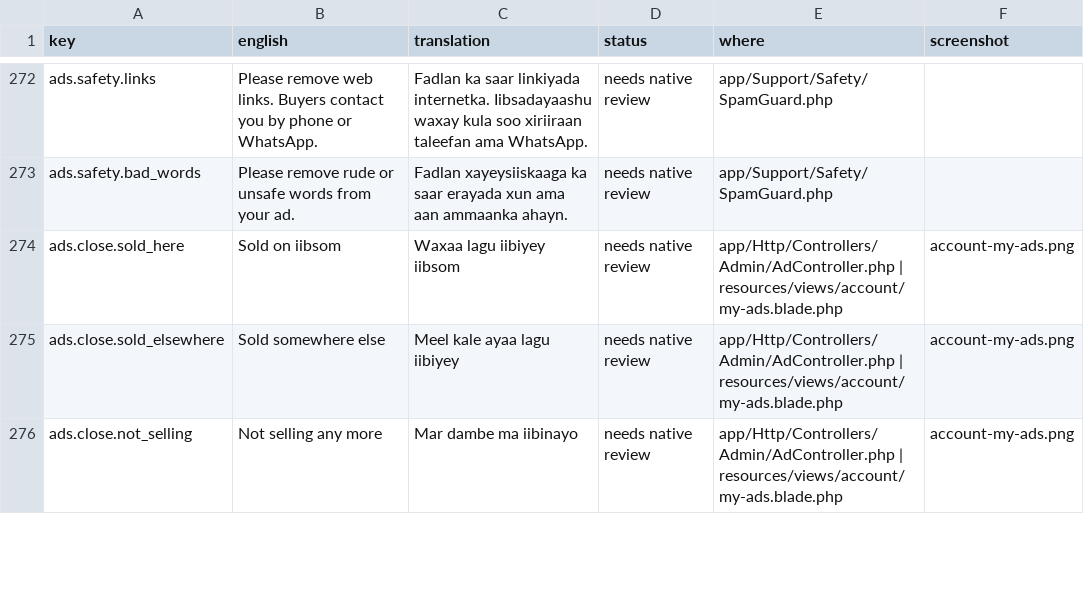
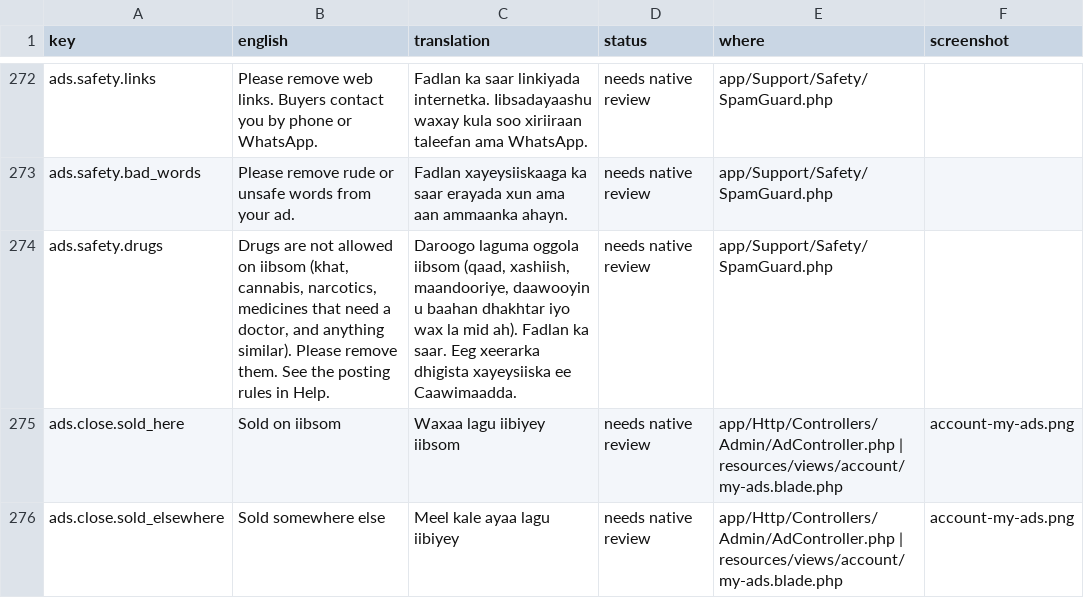
Before and after one commit to kulmiss/iibsom, a CSV file: docs/somali-review/somali-texts.csv, drawn as a sheet; only a part is shown, gaps mark what is left out; the shorter side is filled out with more unchanged rows; the diff covers the shown part only.

```diff
--- a/docs/somali-review/somali-texts.csv
+++ b/docs/somali-review/somali-texts.csv
@@ -273,2 +273,3 @@ ads.safety.links,"Please remove web links. Buyers contact you by phone or WhatsA
 ads.safety.bad_words,"Please remove rude or unsafe words from your ad.","Fadlan xayeysiiskaaga ka saar erayada xun ama aan ammaanka ahayn.","needs native review",app/Support/Safety/SpamGuard.php,
+ads.safety.drugs,"Drugs are not allowed on iibsom (khat, cannabis, narcotics, medicines that need a doctor, and anything similar). Please remove them. See the posting rules in Help.","Daroogo laguma oggola iibsom (qaad, xashiish, maandooriye, daawooyin u baahan dhakhtar iyo wax la mid ah). Fadlan ka saar. Eeg xeerarka dhigista xayeysiiska ee Caawimaadda.","needs native review",app/Support/Safety/SpamGuard.php,
 ads.close.sold_here,"Sold on iibsom","Waxaa lagu iibiyey iibsom","needs native review","app/Http/Controllers/Admin/AdController.php | resources/views/account/my-ads.blade.php",account-my-ads.png
```
Also changed, not shown: 1 added row and 2 edited cells elsewhere in this file, 35 other files.
